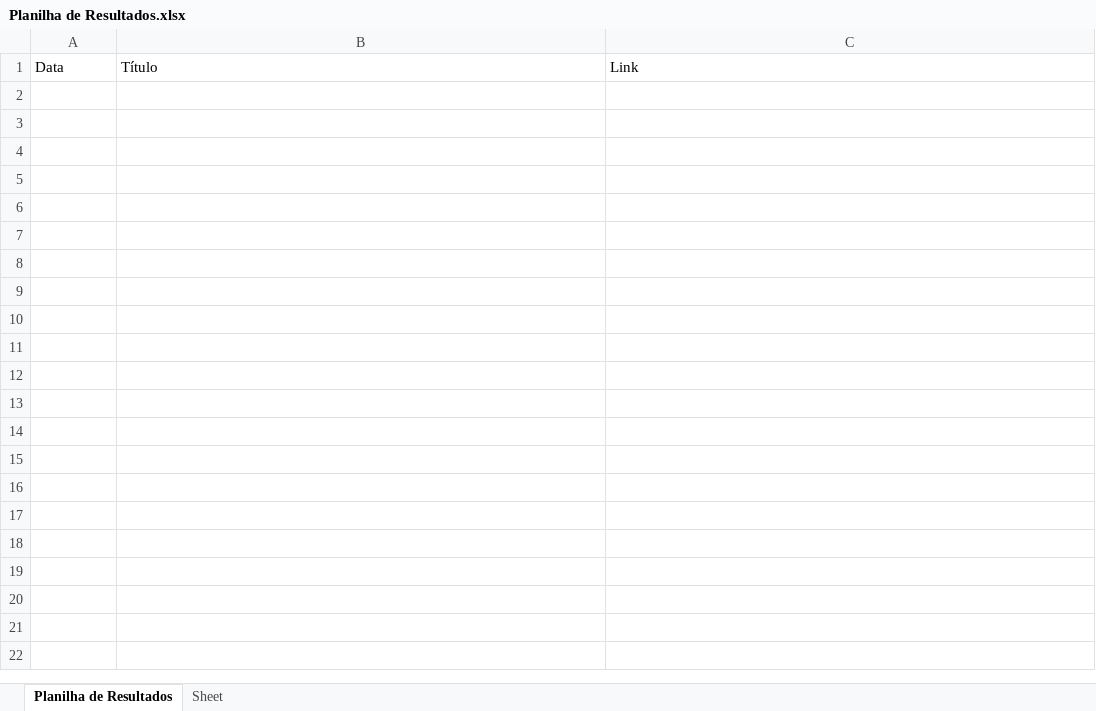
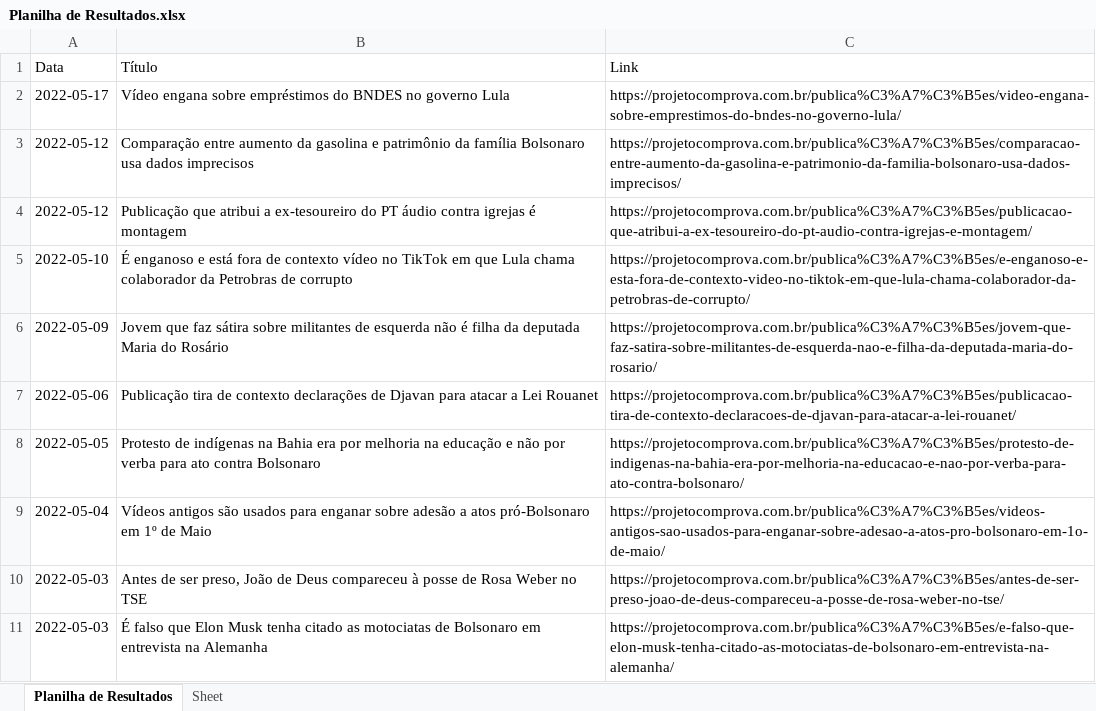
Before and after one commit to ovictorjo23/web-scraping-python, an Excel workbook: Planilha de Resultados.xlsx, sheet Planilha de Resultados, drawn as a sheet; values as stored, in another font and other column widths than the file's, no borders; the diff names each change by its address in the sheet, - before the commit and + after, or states it on an @@ line.

```diff
--- a/Planilha de Resultados.xlsx (sheet Planilha de Resultados)
+++ b/Planilha de Resultados.xlsx (sheet Planilha de Resultados)
+row 2: 2022-05-17 | Vídeo engana sobre empréstimos do BNDES no governo Lula | https://projetocomprova.com.br/publica%C3%A7%C3%B5es/video-engana-sobre-emprestimos-do-bndes-no-governo-lula/
+row 3: 2022-05-12 | Comparação entre aumento da gasolina e patrimônio da família Bolsonaro usa dados imprecisos | https://projetocomprova.com.br/publica%C3%A7%C3%B5es/comparacao-entre-aumento-da-gasolina-e-patrimonio-da-familia-bolsonaro-usa-dados-imprecisos/
+row 4: 2022-05-12 | Publicação que atribui a ex-tesoureiro do PT áudio contra igrejas é montagem | https://projetocomprova.com.br/publica%C3%A7%C3%B5es/publicacao-que-atribui-a-ex-tesoureiro-do-pt-audio-contra-igrejas-e-montagem/
+row 5: 2022-05-10 | É enganoso e está fora de contexto vídeo no TikTok em que Lula chama colaborador da Petrobras de corrupto | https://projetocomprova.com.br/publica%C3%A7%C3%B5es/e-enganoso-e-esta-fora-de-contexto-video-no-tiktok-em-que-lula-chama-colaborador-da-petrobras-de-corrupto/
+row 6: 2022-05-09 | Jovem que faz sátira sobre militantes de esquerda não é filha da deputada Maria do Rosário | https://projetocomprova.com.br/publica%C3%A7%C3%B5es/jovem-que-faz-satira-sobre-militantes-de-esquerda-nao-e-filha-da-deputada-maria-do-rosario/
+row 7: 2022-05-06 | Publicação tira de contexto declarações de Djavan para atacar a Lei Rouanet | https://projetocomprova.com.br/publica%C3%A7%C3%B5es/publicacao-tira-de-contexto-declaracoes-de-djavan-para-atacar-a-lei-rouanet/
+row 8: 2022-05-05 | Protesto de indígenas na Bahia era por melhoria na educação e não por verba para ato contra Bolsonaro | https://projetocomprova.com.br/publica%C3%A7%C3%B5es/protesto-de-indigenas-na-bahia-era-por-melhoria-na-educacao-e-nao-por-verba-para-ato-contra-bolsonaro/
+row 9: 2022-05-04 | Vídeos antigos são usados para enganar sobre adesão a atos pró-Bolsonaro em 1º de Maio | https://projetocomprova.com.br/publica%C3%A7%C3%B5es/videos-antigos-sao-usados-para-enganar-sobre-adesao-a-atos-pro-bolsonaro-em-1o-de-maio/
+row 10: 2022-05-03 | Antes de ser preso, João de Deus compareceu à posse de Rosa Weber no TSE | https://projetocomprova.com.br/publica%C3%A7%C3%B5es/antes-de-ser-preso-joao-de-deus-compareceu-a-posse-de-rosa-weber-no-tse/
+row 11: 2022-05-03 | É falso que Elon Musk tenha citado as motociatas de Bolsonaro em entrevista na Alemanha | https://projetocomprova.com.br/publica%C3%A7%C3%B5es/e-falso-que-elon-musk-tenha-citado-as-motociatas-de-bolsonaro-em-entrevista-na-alemanha/
```
Also changed, not shown: 2 other files.
